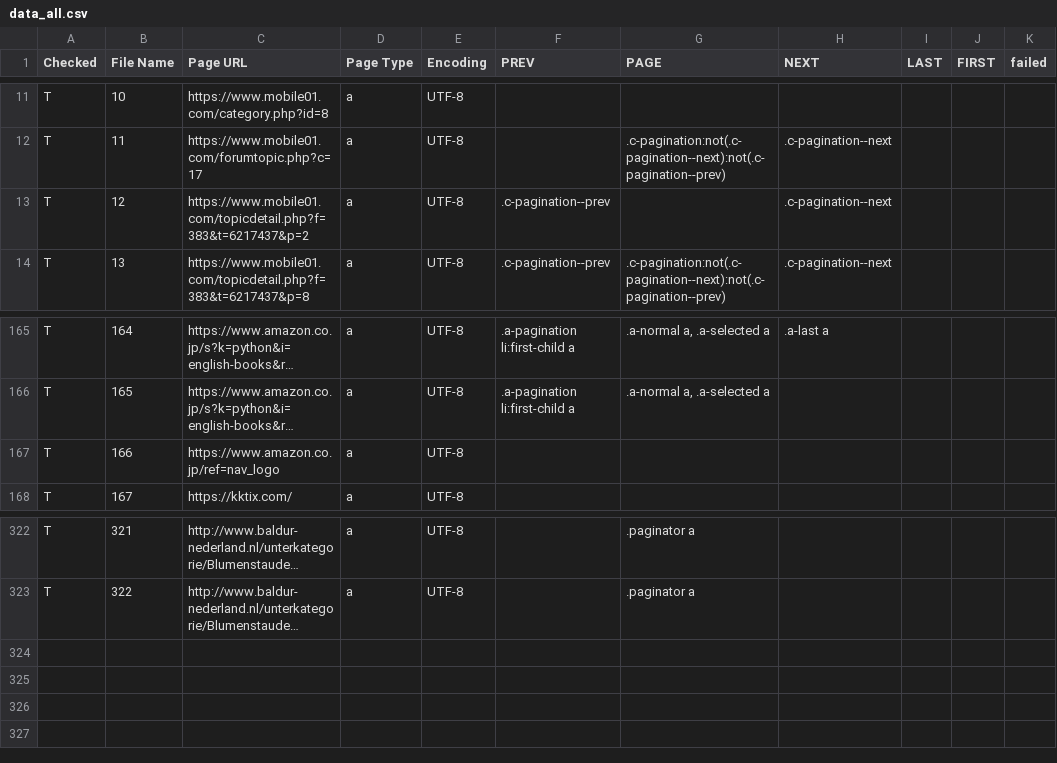
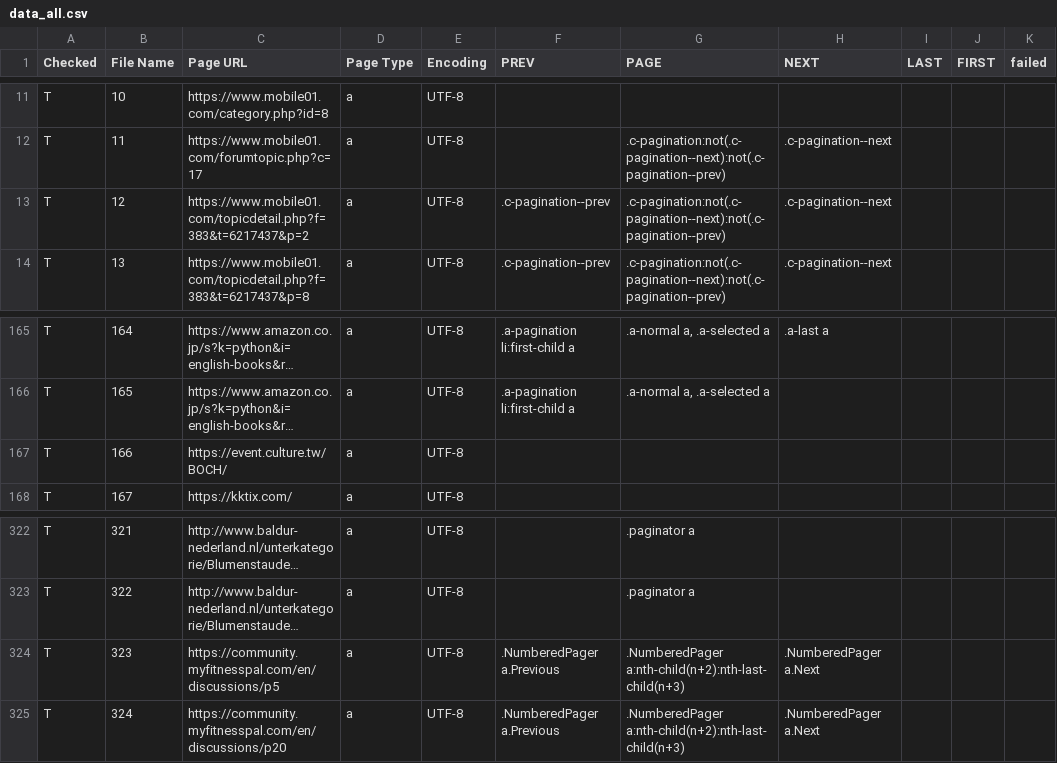
Before and after one commit to samwu4166/pagination-prediction, a CSV file: autopager/data/data_all.csv, drawn as a sheet; only a part is shown, gaps mark what is left out; long unchanged cells end in …; the diff names each change by its address in the sheet, - before the commit and + after, or states it on an @@ line.

Commit message:
move unPredictable test data to train data

```diff
--- a/autopager/data/data_all.csv
+++ b/autopager/data/data_all.csv
-G13 (PAGE): (empty)
+G13 (PAGE): .c-pagination:not(.c-pagination--next):not(.c-pagination--prev)
-C167 (Page URL): https://www.amazon.co.jp/ref=nav_logo
+C167 (Page URL): https://event.culture.tw/BOCH/
+row 324: T | 323 | https://community.myfitnesspal.com/en/discussions/p5 | a | UTF-8 | .NumberedPager a.Previous | .NumberedPager a:nth-child(n+2):nth-last-child(n+3) | .NumberedPager a.Next
+row 325: T | 324 | https://community.myfitnesspal.com/en/discussions/p20 | a | UTF-8 | .NumberedPager a.Previous | .NumberedPager a:nth-child(n+2):nth-last-child(n+3) | .NumberedPager a.Next
```
Also changed, not shown: autopager/data/test_data/test_data.csv, 4 other files.
